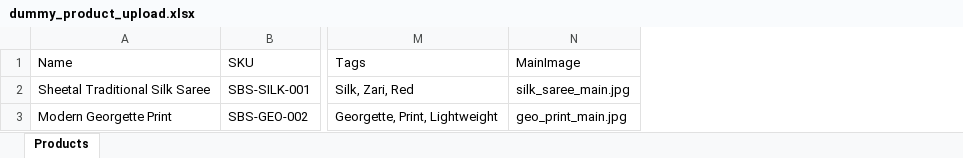
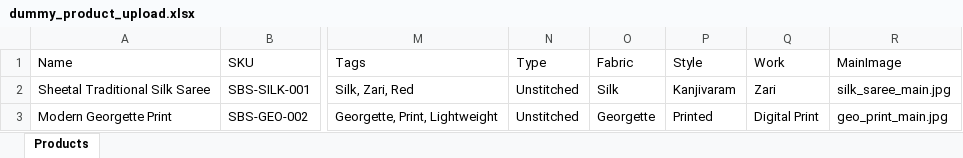
Before and after one commit to Prabhsingh0401/sheetalAdmin, an Excel workbook: server/dummy_product_upload.xlsx, sheet Products, drawn as a sheet; only a part is shown, gaps mark what is left out; values as stored, in another font and other column widths than the file's, no borders; the diff names each change by its address in the sheet, - before the commit and + after, or states it on an @@ line.

```diff
--- a/server/dummy_product_upload.xlsx (sheet Products)
+++ b/server/dummy_product_upload.xlsx (sheet Products)
+column N (Type), rows 2-3: Unstitched | Unstitched
+column O (Fabric), rows 2-3: Silk | Georgette
+column P (Style), rows 2-3: Kanjivaram | Printed
+column Q (Work), rows 2-3: Zari | Digital Print
```
Also changed, not shown: 20 other files.
